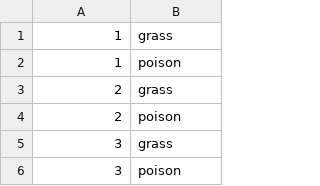
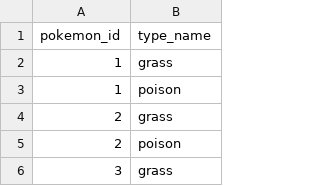
Before and after one commit to RyanMontville/pokedex, a CSV file: data/pokemon_types.csv, drawn as a sheet; only a part is shown; the shorter side is filled out with more unchanged rows.

Commit message:
updating type csv with headers, updating service to get types

```diff
--- a/data/pokemon_types.csv
+++ b/data/pokemon_types.csv
@@ -1 +1,2 @@
+pokemon_id,type_name
 1,grass
```
Also changed, not shown: 6 other files.
